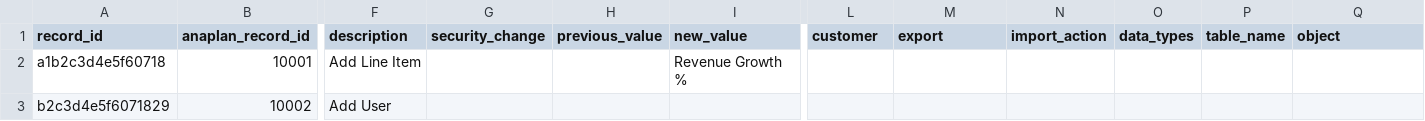
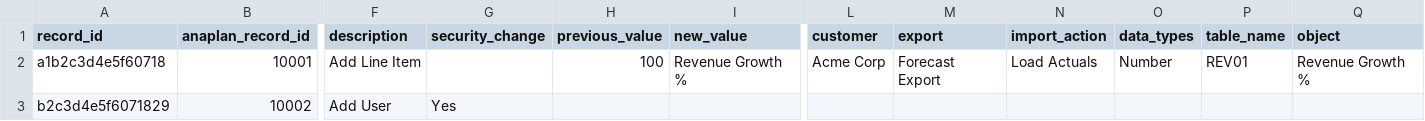
Before and after one commit to jferneau/anaplan-audit-with-history-v4, a CSV file: examples/MODEL_HISTORY_NORMALIZED.csv, drawn as a sheet; only a part is shown, gaps mark what is left out; the diff names each change by its address in the sheet, - before the commit and + after, or states it on an @@ line.

```diff
--- a/examples/MODEL_HISTORY_NORMALIZED.csv
+++ b/examples/MODEL_HISTORY_NORMALIZED.csv
-H2 (previous_value): (empty)
+H2 (previous_value): 100
-L2 (customer): (empty)
+L2 (customer): Acme Corp
-M2 (export): (empty)
+M2 (export): Forecast Export
-N2 (import_action): (empty)
+N2 (import_action): Load Actuals
-O2 (data_types): (empty)
+O2 (data_types): Number
-P2 (table_name): (empty)
+P2 (table_name): REV01
-Q2 (object): (empty)
+Q2 (object): Revenue Growth %
-G3 (security_change): (empty)
+G3 (security_change): Yes
```
Also changed, not shown: examples/AUDIT_LOG.csv, examples/CLOUDWORKS_LIST.csv.
